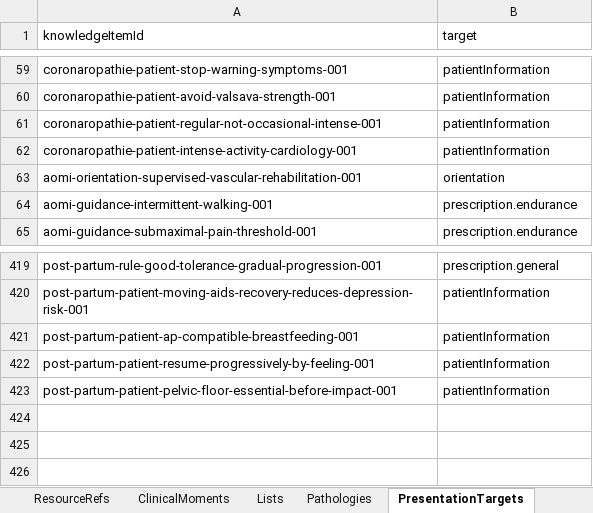
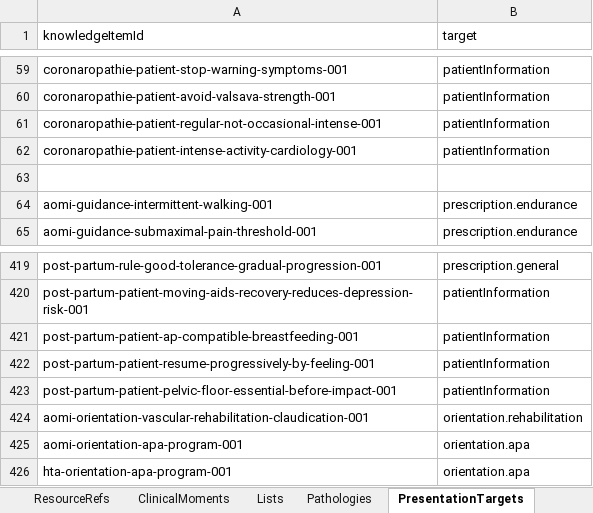
Before and after one commit to AbBe-web/PAP-Plateforme-dev, an Excel workbook: data/clinical-knowledge/PAP_Connaissances_Cliniques_Tableur_Maitre_v1.xlsx, sheet PresentationTargets, drawn as a sheet; only a part is shown, gaps mark what is left out; values as stored, in another font and other column widths than the file's, no borders; table styles not drawn; the diff names each change by its address in the sheet, - before the commit and + after, or states it on an @@ line.

Commit message:
Orientation C2 - integrate AOMI and HTA knowledge

```diff
--- a/data/clinical-knowledge/PAP_Connaissances_Cliniques_Tableur_Maitre_v1.xlsx (sheet PresentationTargets)
+++ b/data/clinical-knowledge/PAP_Connaissances_Cliniques_Tableur_Maitre_v1.xlsx (sheet PresentationTargets)
-row 63: aomi-orientation-supervised-vascular-rehabilitation-001 | orientation
+row 63: (empty)
+row 424: aomi-orientation-vascular-rehabilitation-claudication-001 | orientation.rehabilitation
+row 425: aomi-orientation-apa-program-001 | orientation.apa
+row 426: hta-orientation-apa-program-001 | orientation.apa
```
Also changed, not shown: sheet KnowledgeItems, sheet FunctionalUses, sheet EvidenceRefs, sheet ClinicalUses, sheet Contexts, 2 other files.
